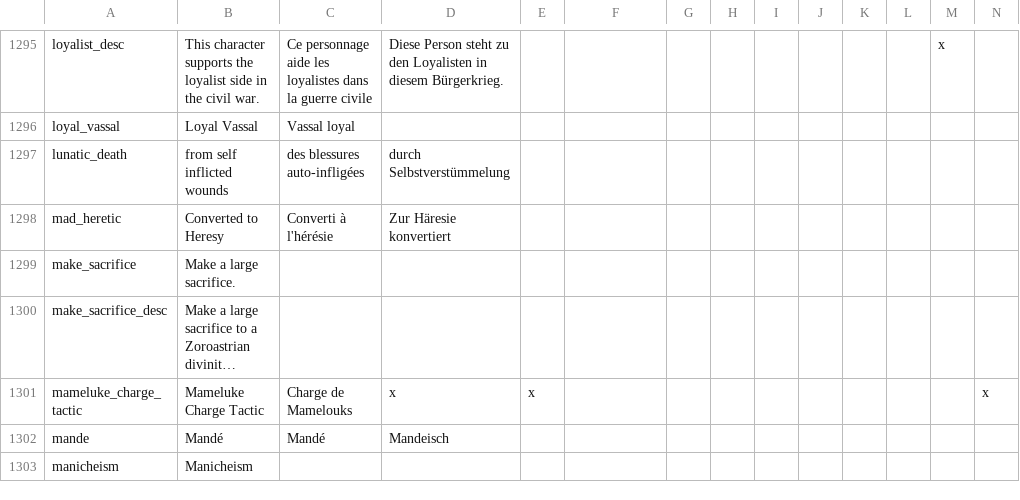
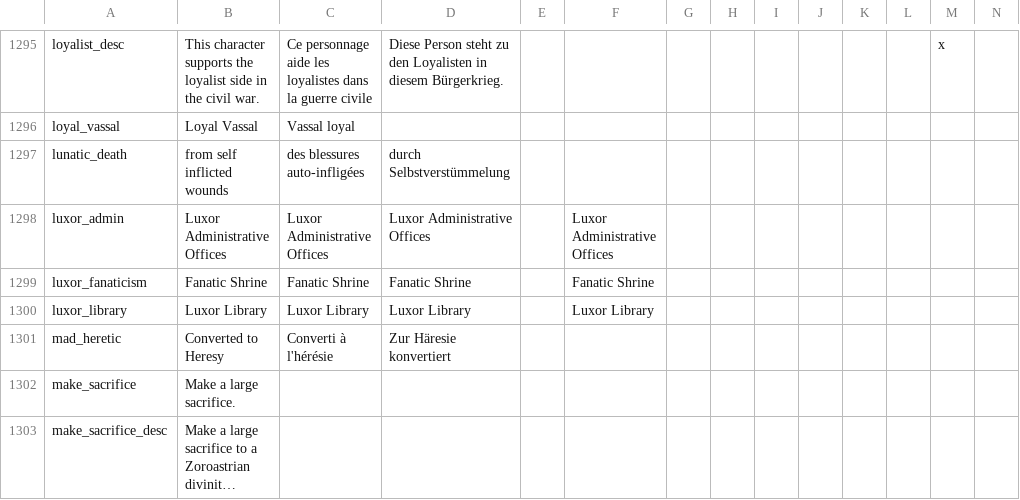
Before and after one commit to localiser/CK2Plus-Core, a CSV file: CK2Plus/localisation/0_text.csv, drawn as a sheet; only a part is shown, gaps mark what is left out; the shorter side is filled out with more unchanged rows; long unchanged cells end in …; rows hold the shown columns only; the diff names each change by its address in the sheet, - before the commit and + after, or states it on an @@ line.

```diff
--- a/CK2Plus/localisation/0_text.csv
+++ b/CK2Plus/localisation/0_text.csv
+row 1298: luxor_admin | Luxor Administrative Offices | Luxor Administrative Offices | Luxor Administrative Offices |  | Luxor Administrative Offices
+row 1299: luxor_fanaticism | Fanatic Shrine | Fanatic Shrine | Fanatic Shrine |  | Fanatic Shrine
+row 1300: luxor_library | Luxor Library | Luxor Library | Luxor Library |  | Luxor Library
```
Also changed, not shown: CK2Plus/localisation/0_events.csv, 6 other files.
